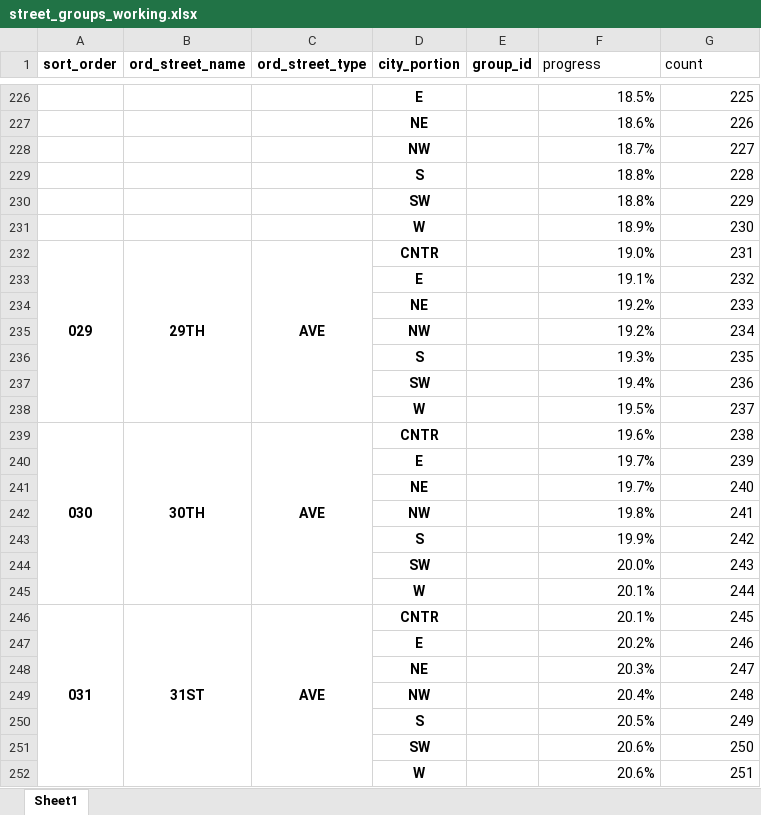
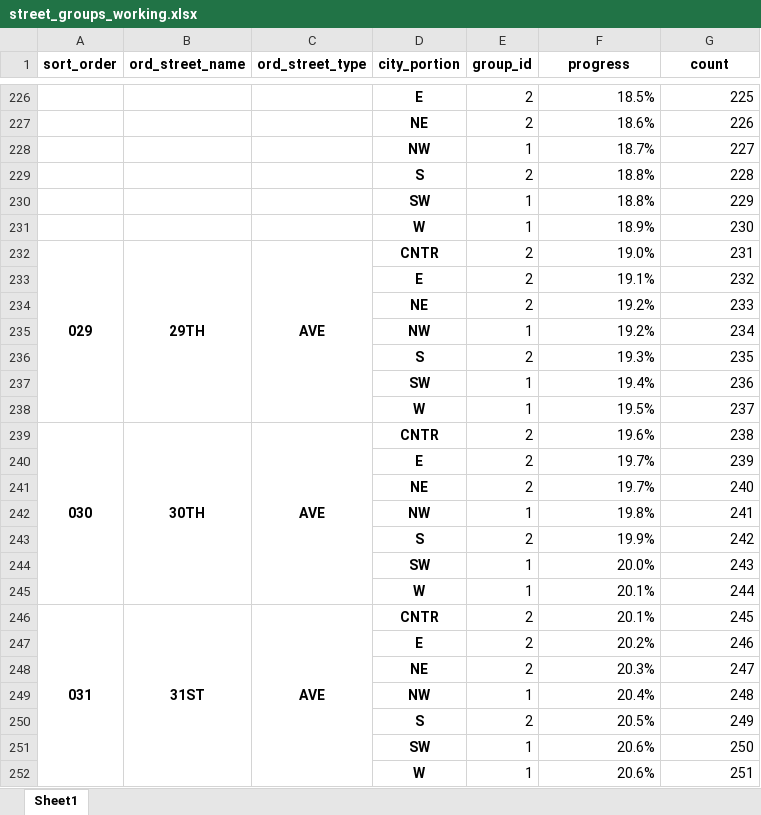
Before and after one commit to mike-babb/seattle_streets, an Excel workbook: code/street_groups_working.xlsx, sheet Sheet1, drawn as a sheet; only a part is shown, gaps mark what is left out; values as stored, in another font and other column widths than the file's, no borders; the diff covers the shown part only; the diff names each change by its address in the sheet, - before the commit and + after, or states it on an @@ line.

```diff
--- a/code/street_groups_working.xlsx (sheet Sheet1)
+++ b/code/street_groups_working.xlsx (sheet Sheet1)
@@ F1:G1 bold: off → on, alignment: left → center @@
-E226:E227 (group_id): (empty)
+E226:E227 (group_id): 2
-E228 (group_id): (empty)
+E228 (group_id): 1
-E229 (group_id): (empty)
+E229 (group_id): 2
-E230:E231 (group_id): (empty)
+E230:E231 (group_id): 1
-E232:E234 (group_id): (empty)
+E232:E234 (group_id): 2
-E235 (group_id): (empty)
+E235 (group_id): 1
-E236 (group_id): (empty)
+E236 (group_id): 2
-E237:E238 (group_id): (empty)
+E237:E238 (group_id): 1
-E239:E241 (group_id): (empty)
+E239:E241 (group_id): 2
-E242 (group_id): (empty)
+E242 (group_id): 1
-E243 (group_id): (empty)
+E243 (group_id): 2
-E244:E245 (group_id): (empty)
+E244:E245 (group_id): 1
-E246:E248 (group_id): (empty)
+E246:E248 (group_id): 2
-E249 (group_id): (empty)
+E249 (group_id): 1
-E250 (group_id): (empty)
+E250 (group_id): 2
-E251:E252 (group_id): (empty)
+E251:E252 (group_id): 1
```
Also changed, not shown: 992 edited cells elsewhere in this sheet, 1 other file.
